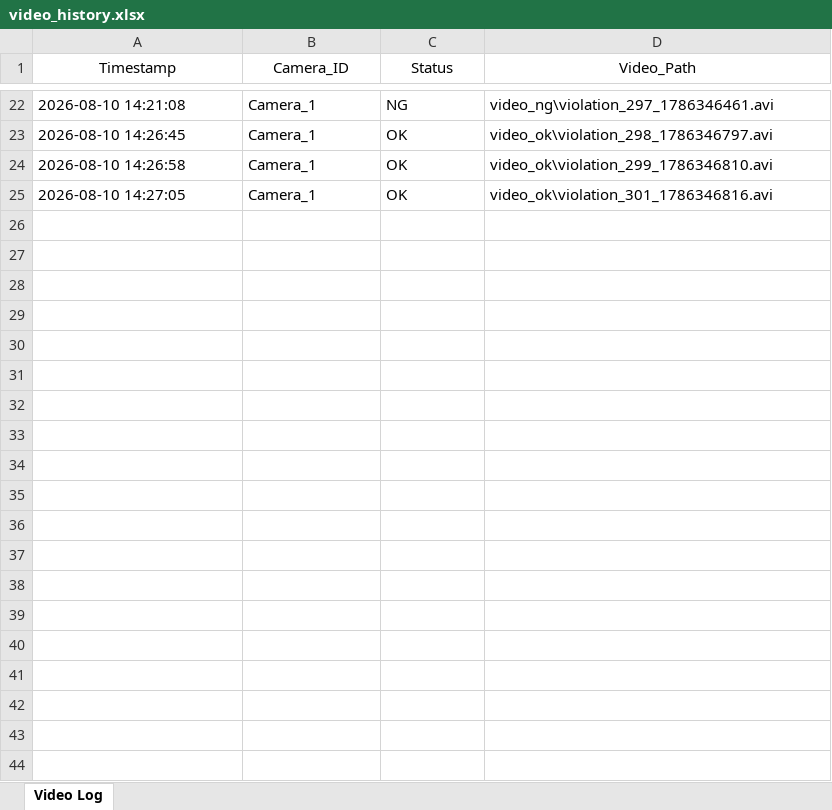
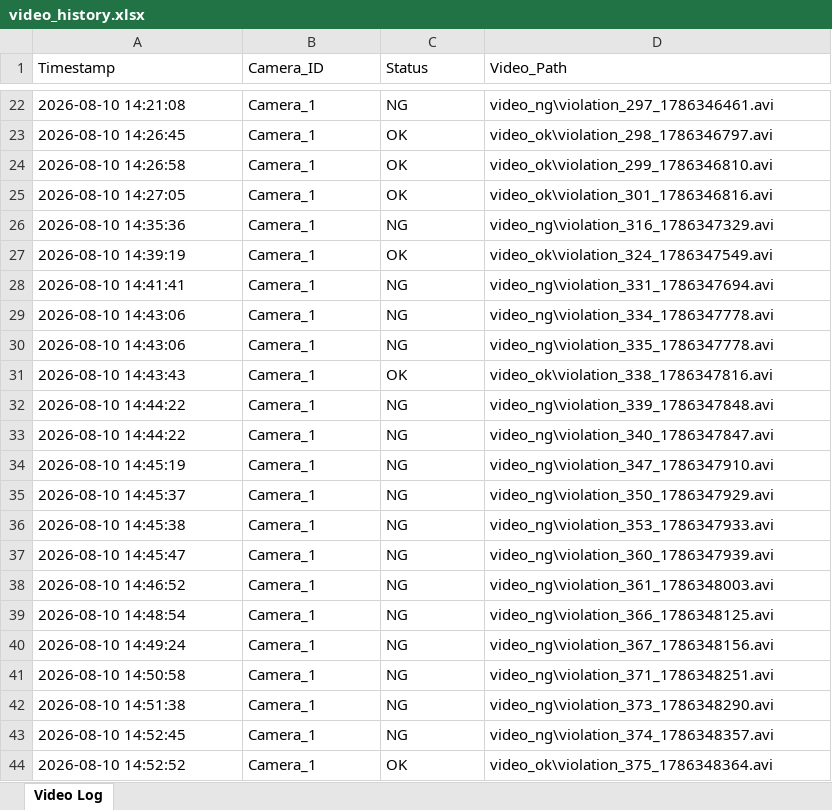
Before and after one commit to niranthonphudsa-source/Motion-Detector, an Excel workbook: logs/video_history.xlsx, sheet Video Log, drawn as a sheet; only a part is shown, gaps mark what is left out; values as stored, in another font and other column widths than the file's, no borders; the diff covers the shown part only; the diff names each change by its address in the sheet, - before the commit and + after, or states it on an @@ line.

Commit message:
Update Save log

```diff
--- a/logs/video_history.xlsx (sheet Video Log)
+++ b/logs/video_history.xlsx (sheet Video Log)
-A1:D1 alignment: center
+A1:D1 alignment: left
+row 26: 2026-08-10 14:35:36 | Camera_1 | NG | video_ng\violation_316_1786347329.avi
+row 27: 2026-08-10 14:39:19 | Camera_1 | OK | video_ok\violation_324_1786347549.avi
+row 28: 2026-08-10 14:41:41 | Camera_1 | NG | video_ng\violation_331_1786347694.avi
+row 29: 2026-08-10 14:43:06 | Camera_1 | NG | video_ng\violation_334_1786347778.avi
+row 30: 2026-08-10 14:43:06 | Camera_1 | NG | video_ng\violation_335_1786347778.avi
+row 31: 2026-08-10 14:43:43 | Camera_1 | OK | video_ok\violation_338_1786347816.avi
+row 32: 2026-08-10 14:44:22 | Camera_1 | NG | video_ng\violation_339_1786347848.avi
+row 33: 2026-08-10 14:44:22 | Camera_1 | NG | video_ng\violation_340_1786347847.avi
+row 34: 2026-08-10 14:45:19 | Camera_1 | NG | video_ng\violation_347_1786347910.avi
+row 35: 2026-08-10 14:45:37 | Camera_1 | NG | video_ng\violation_350_1786347929.avi
+row 36: 2026-08-10 14:45:38 | Camera_1 | NG | video_ng\violation_353_1786347933.avi
+row 37: 2026-08-10 14:45:47 | Camera_1 | NG | video_ng\violation_360_1786347939.avi
+row 38: 2026-08-10 14:46:52 | Camera_1 | NG | video_ng\violation_361_1786348003.avi
+row 39: 2026-08-10 14:48:54 | Camera_1 | NG | video_ng\violation_366_1786348125.avi
+row 40: 2026-08-10 14:49:24 | Camera_1 | NG | video_ng\violation_367_1786348156.avi
+row 41: 2026-08-10 14:50:58 | Camera_1 | NG | video_ng\violation_371_1786348251.avi
+row 42: 2026-08-10 14:51:38 | Camera_1 | NG | video_ng\violation_373_1786348290.avi
+row 43: 2026-08-10 14:52:45 | Camera_1 | NG | video_ng\violation_374_1786348357.avi
+row 44: 2026-08-10 14:52:52 | Camera_1 | OK | video_ok\violation_375_1786348364.avi
```
Also changed, not shown: 18 added rows and cell formats elsewhere in this sheet.
